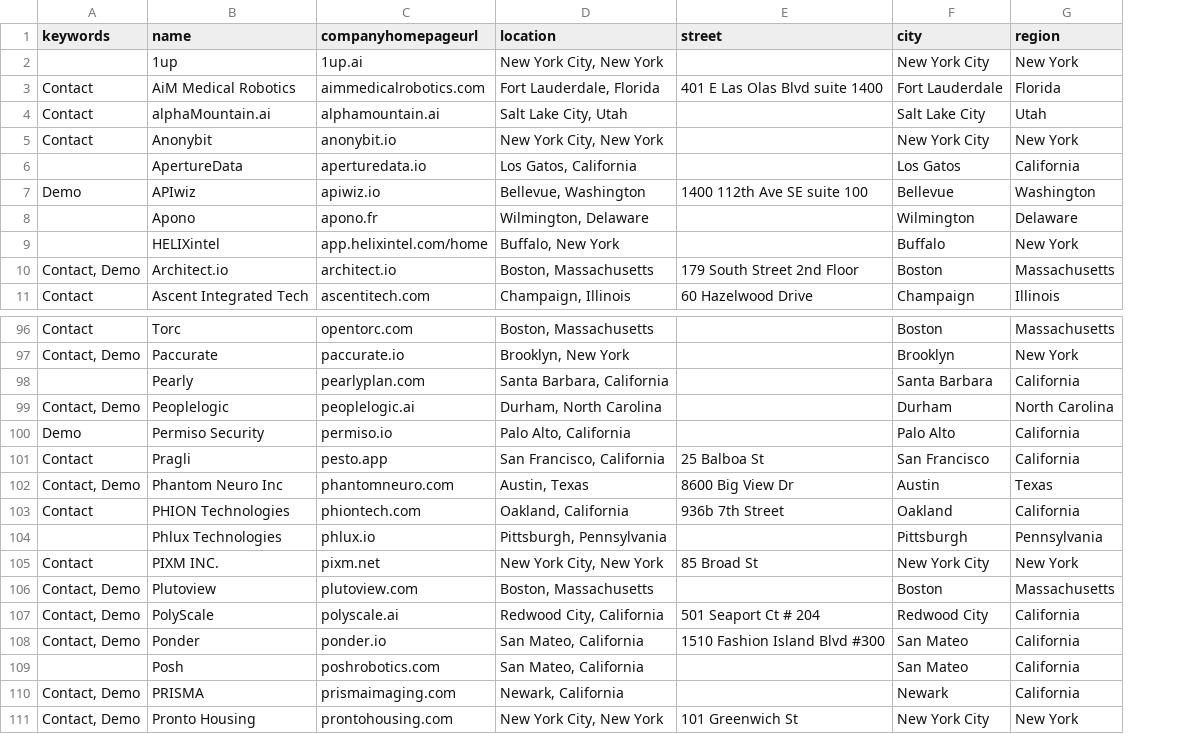
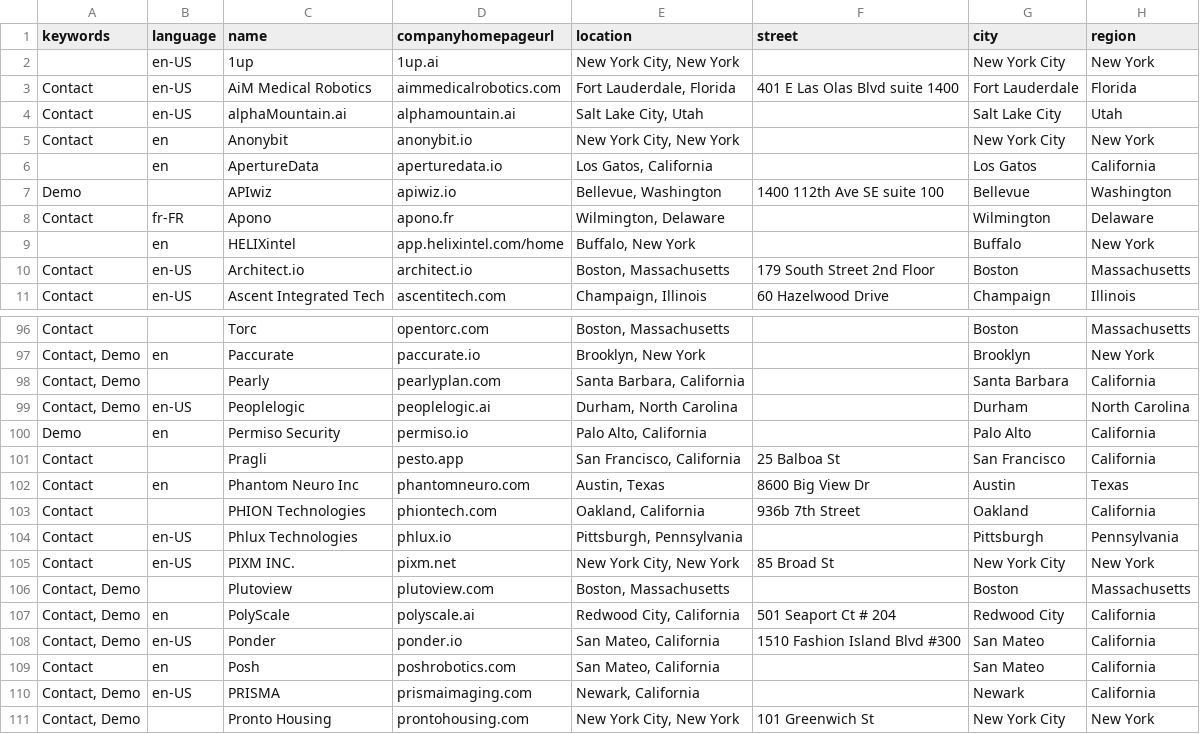
Before and after one commit to ShivrajY/KeywordCheckerLib, a CSV file: SeedList_new.csv, drawn as a sheet; only a part is shown, gaps mark what is left out; the diff covers the shown part only; the diff names each change by its address in the sheet, - before the commit and + after, or states it on an @@ line.

```diff
--- a/SeedList_new.csv
+++ b/SeedList_new.csv
+column B (language), rows 2-11: en-US | en-US | en-US | en | en |  | fr-FR | en | en-US | en-US; rows 97-110: en |  | en-US | en |  | en |  | en-US | en-US |  | en | en-US | en | en-US
-A8 (keywords): (empty)
+A8 (keywords): Contact
-A10 (keywords): Contact, Demo
+A10 (keywords): Contact
-A98 (keywords): (empty)
+A98 (keywords): Contact, Demo
-A102 (keywords): Contact, Demo
+A102 (keywords): Contact
-A104 (keywords): (empty)
+A104 (keywords): Contact
-A109 (keywords): (empty)
+A109 (keywords): Contact
```
Also changed, not shown: 28 edited cells elsewhere in this file, 2 other files.
